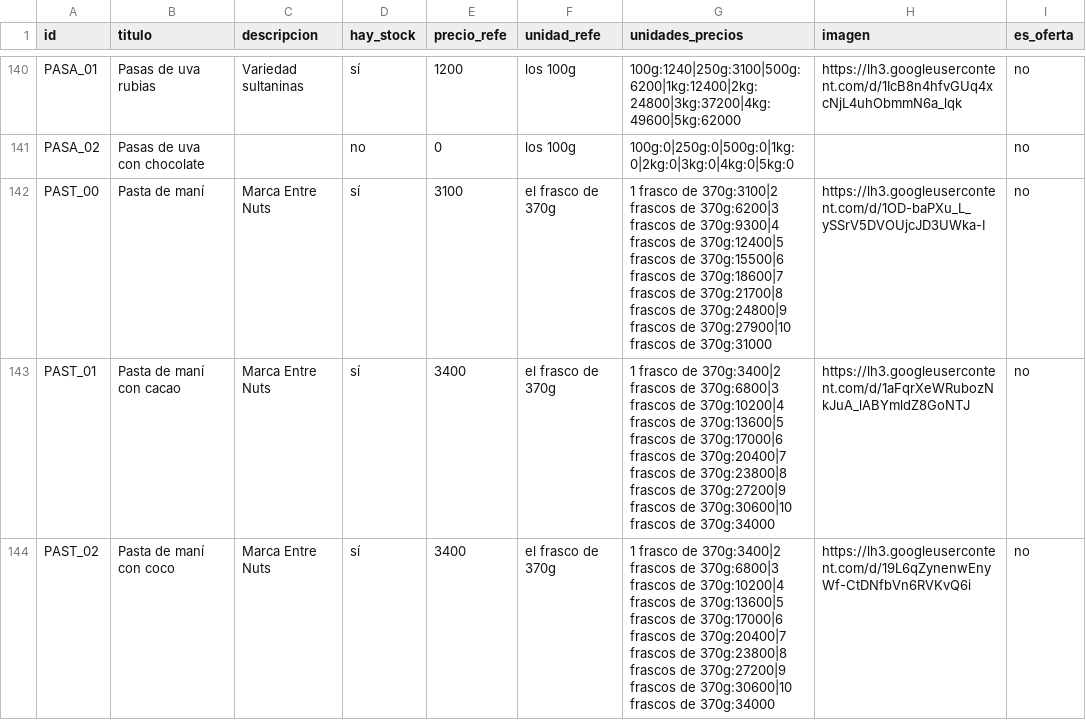
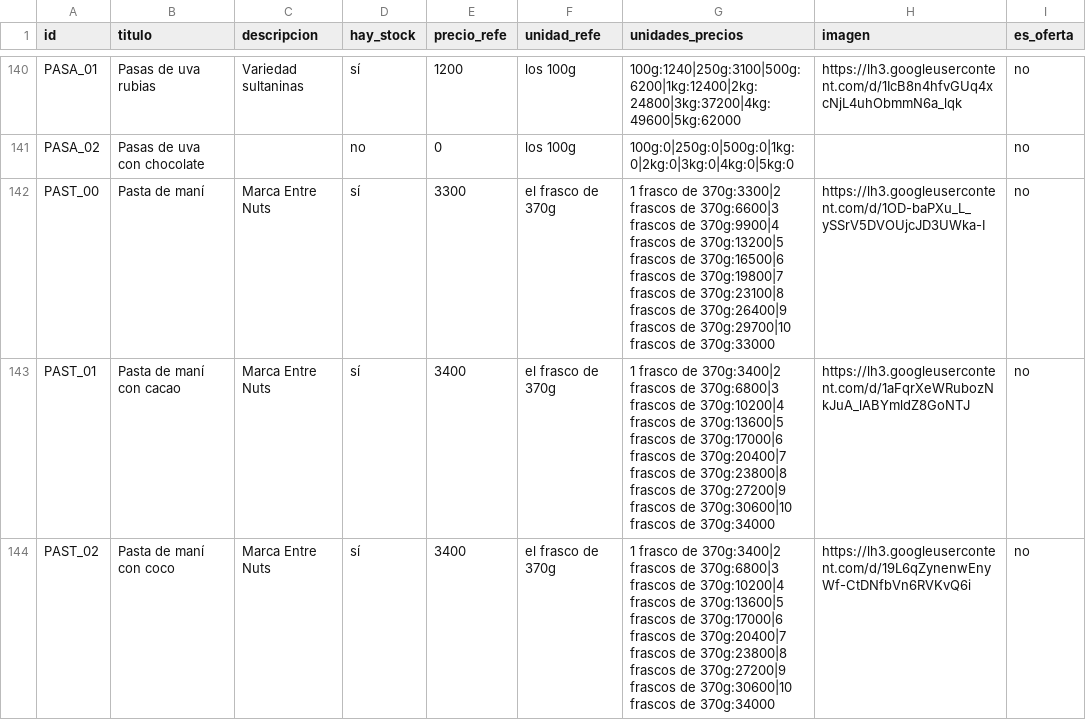
Before and after one commit to dietetica/datos, a CSV file: productos.csv, drawn as a sheet; only a part is shown, gaps mark what is left out; the diff names each change by its address in the sheet, - before the commit and + after, or states it on an @@ line.

Commit message:
Actualización automática de productos

```diff
--- a/productos.csv
+++ b/productos.csv
-E142 (precio_refe): 3100
+E142 (precio_refe): 3300
-G142 (unidades_precios): …frasco de 370g:3100|2 frascos de 370g:6200|3 frascos de 370g:9300|4 frascos de 370g:12400|5 frascos de 370g:15500|6 frascos de 370g:18600|7 frascos de 370g:21700|8 frascos de 370g:24800|9 frascos de 370g:27900|10 frascos de 370g:31000
+G142 (unidades_precios): …frasco de 370g:3300|2 frascos de 370g:6600|3 frascos de 370g:9900|4 frascos de 370g:13200|5 frascos de 370g:16500|6 frascos de 370g:19800|7 frascos de 370g:23100|8 frascos de 370g:26400|9 frascos de 370g:29700|10 frascos de 370g:33000
```
